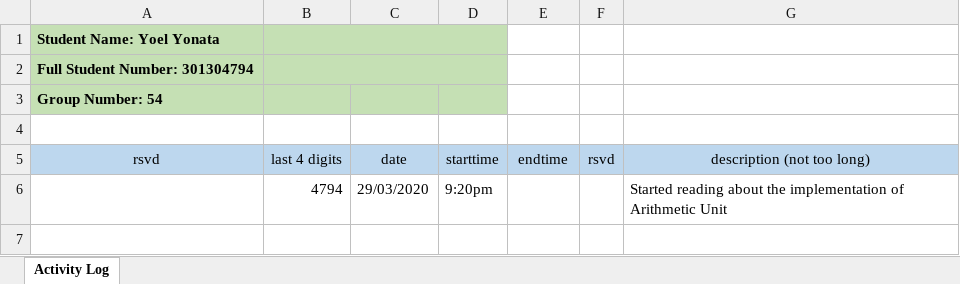
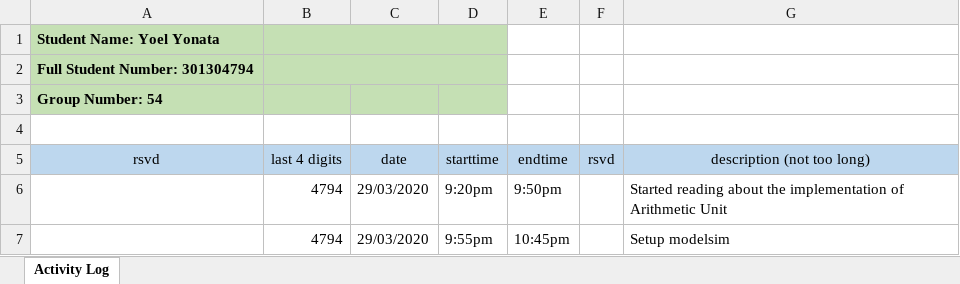
Before and after one commit to ChicoRao/ENSC350FP, an Excel workbook: ExU/Documentation/FP1-log-G54-4794-350-1201.xlsx, sheet Activity Log, drawn as a sheet; values as stored, in another font and other column widths than the file's, no borders; the diff names each change by its address in the sheet, - before the commit and + after, or states it on an @@ line.

Commit message:
update activity log

```diff
--- a/ExU/Documentation/FP1-log-G54-4794-350-1201.xlsx (sheet Activity Log)
+++ b/ExU/Documentation/FP1-log-G54-4794-350-1201.xlsx (sheet Activity Log)
-E6 (endtime): (empty)
+E6 (endtime): 9:50pm
+row 7:  | 4794 | 29/03/2020 | 9:55pm | 10:45pm |  | Setup modelsim
```
